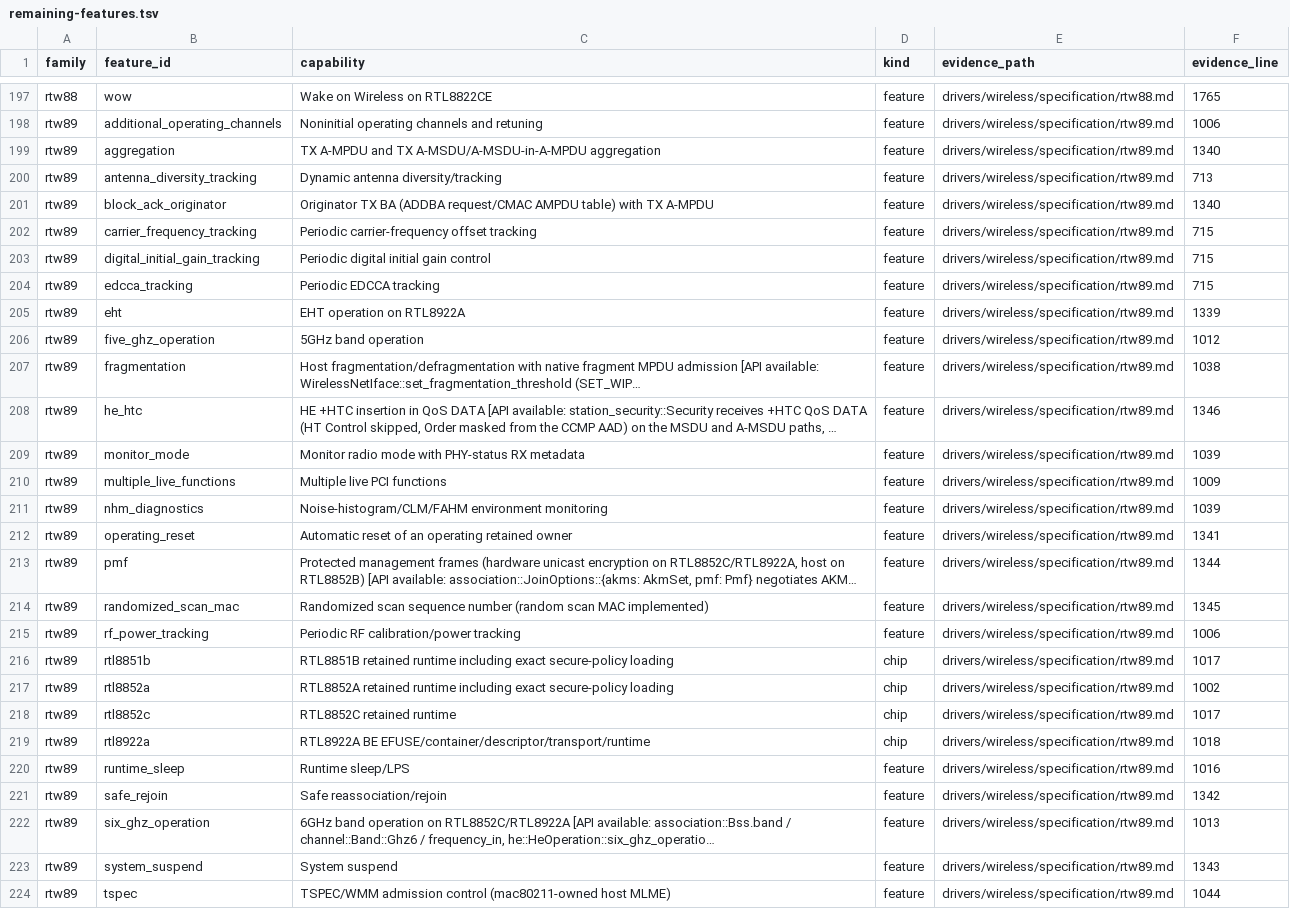
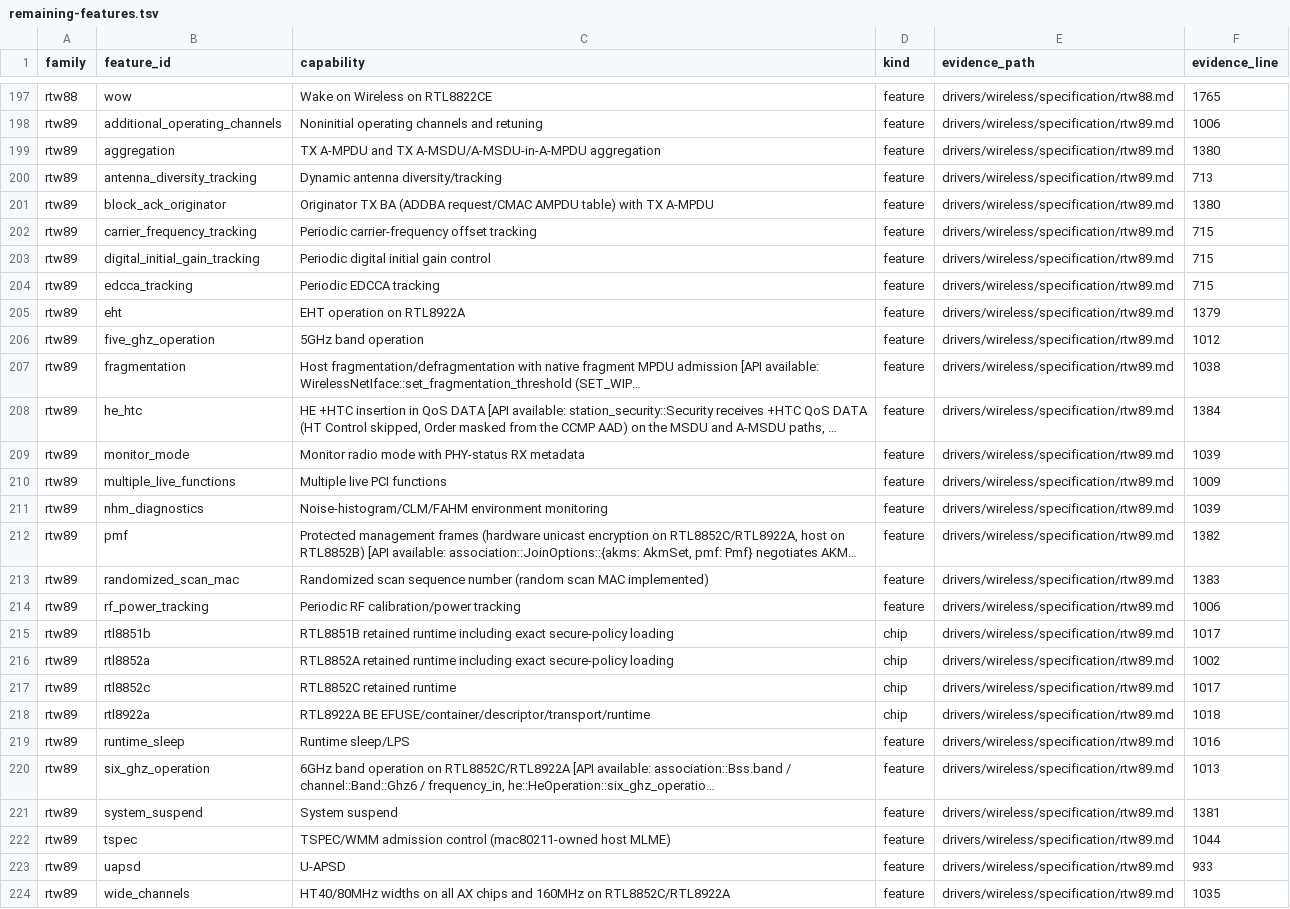
Before and after one commit to hodgesds/narf, a TSV file: drivers/wireless/research/remaining-features.tsv, drawn as a sheet; only a part is shown, gaps mark what is left out; the shorter side is filled out with more unchanged rows; long unchanged cells end in …; removed rows and columns are numbered as before the commit, all else as after; the diff names each change by its address in the sheet, - before the commit and + after, or states it on an @@ line.

```diff
--- a/drivers/wireless/research/remaining-features.tsv
+++ b/drivers/wireless/research/remaining-features.tsv
-F199 (evidence_line): 1340
+F199 (evidence_line): 1380
-F201 (evidence_line): 1340
+F201 (evidence_line): 1380
-F205 (evidence_line): 1339
+F205 (evidence_line): 1379
-F208 (evidence_line): 1346
+F208 (evidence_line): 1384
-row 212: rtw89 | operating_reset | Automatic reset of an operating retained owner | feature | drivers/wireless/specification/rtw89.md | 1341
-F212 (evidence_line): 1344
+F212 (evidence_line): 1382
-F213 (evidence_line): 1345
+F213 (evidence_line): 1383
-row 221: rtw89 | safe_rejoin | Safe reassociation/rejoin | feature | drivers/wireless/specification/rtw89.md | 1342
-F221 (evidence_line): 1343
+F221 (evidence_line): 1381
```
Also changed, not shown: 3 other files.
